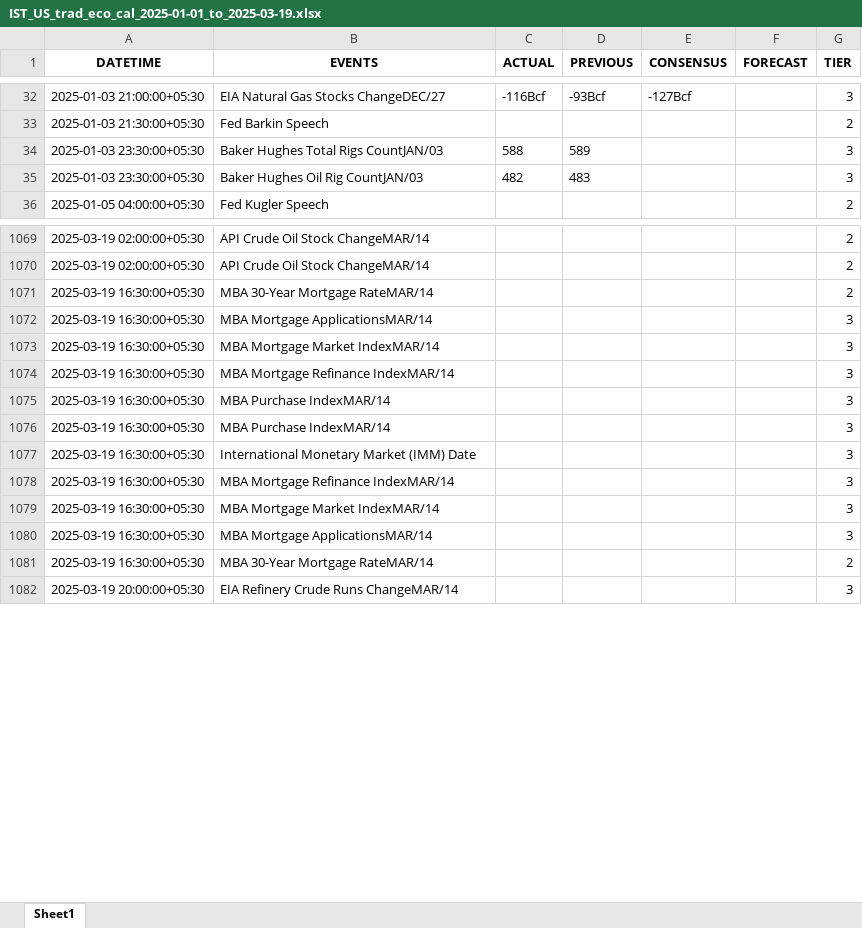
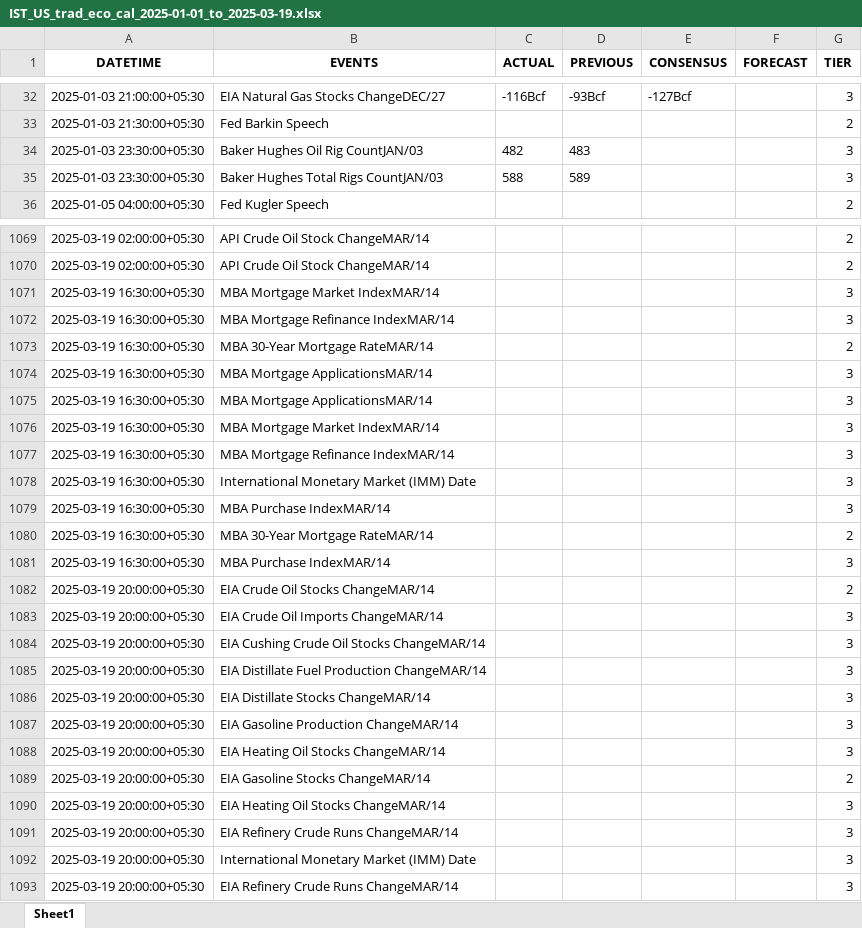
Before and after one commit to krishanggupta/financialmarketanalysis, an Excel workbook: Input_data/IST_US_trad_eco_cal_2025-01-01_to_2025-03-19.xlsx, sheet Sheet1, drawn as a sheet; only a part is shown, gaps mark what is left out; values as stored, in another font and other column widths than the file's, no borders; addresses are those after the commit; the diff covers the shown part only; the diff names each change by its address in the sheet, - before the commit and + after, or states it on an @@ line.

```diff
--- a/Input_data/IST_US_trad_eco_cal_2025-01-01_to_2025-03-19.xlsx (sheet Sheet1)
+++ b/Input_data/IST_US_trad_eco_cal_2025-01-01_to_2025-03-19.xlsx (sheet Sheet1)
@@ row 35 moved to row 34: 2025-01-03 23:30:00+05:30 @@
@@ row 1079 moved to row 1071: 2025-03-19 16:30:00+05:30 @@
@@ row 1078 moved to row 1072: 2025-03-19 16:30:00+05:30 @@
@@ row 1080 moved to row 1074: 2025-03-19 16:30:00+05:30 @@
+row 1078: 2025-03-19 16:30:00+05:30 | International Monetary Market (IMM) Date |  |  |  |  | 3
@@ row 1081 moved to row 1080: 2025-03-19 16:30:00+05:30 @@
+row 1082: 2025-03-19 20:00:00+05:30 | EIA Crude Oil Stocks ChangeMAR/14 |  |  |  |  | 2
+row 1083: 2025-03-19 20:00:00+05:30 | EIA Crude Oil Imports ChangeMAR/14 |  |  |  |  | 3
+row 1084: 2025-03-19 20:00:00+05:30 | EIA Cushing Crude Oil Stocks ChangeMAR/14 |  |  |  |  | 3
+row 1085: 2025-03-19 20:00:00+05:30 | EIA Distillate Fuel Production ChangeMAR/14 |  |  |  |  | 3
+row 1086: 2025-03-19 20:00:00+05:30 | EIA Distillate Stocks ChangeMAR/14 |  |  |  |  | 3
+row 1087: 2025-03-19 20:00:00+05:30 | EIA Gasoline Production ChangeMAR/14 |  |  |  |  | 3
@@ row 1090 moved to row 1088: 2025-03-19 20:00:00+05:30 @@
+row 1089: 2025-03-19 20:00:00+05:30 | EIA Gasoline Stocks ChangeMAR/14 |  |  |  |  | 2
+row 1090: 2025-03-19 20:00:00+05:30 | EIA Heating Oil Stocks ChangeMAR/14 |  |  |  |  | 3
+row 1091: 2025-03-19 20:00:00+05:30 | EIA Refinery Crude Runs ChangeMAR/14 |  |  |  |  | 3
-A1092 (DATETIME): 2025-03-19 16:30:00+05:30
+A1092 (DATETIME): 2025-03-19 20:00:00+05:30
```
Also changed, not shown: 367 moved rows elsewhere in this sheet, Input_data/IST_All Countries_trad_eco_cal_2025-01-01_to_2025-03-19.xlsx, 2 other files.
